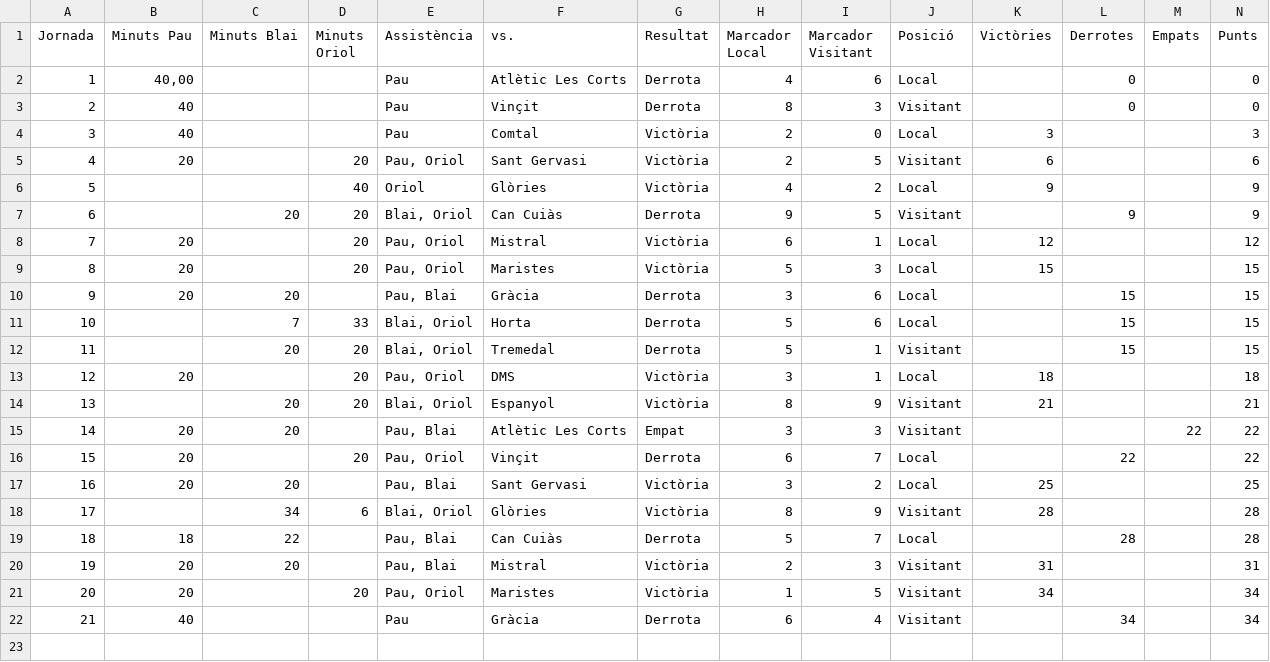
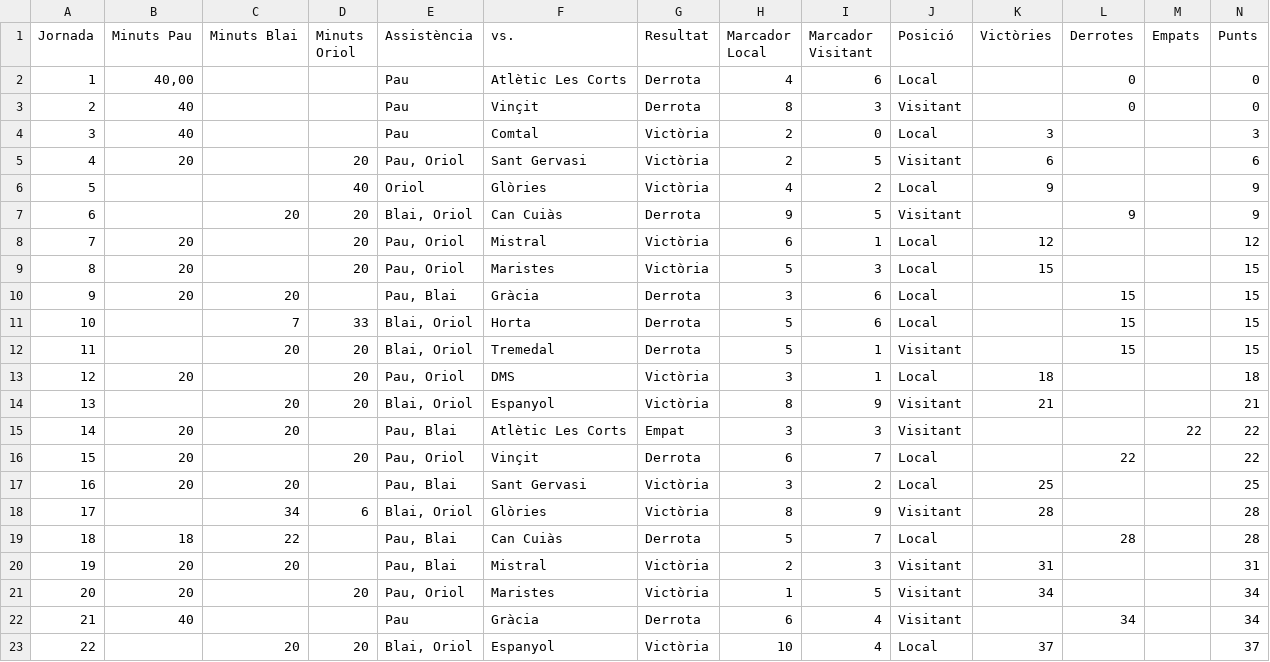
Before and after one commit to Blaieet/CMX-Stats, a CSV file: Còpia de LaMasia 25_26 - Jornades.csv, drawn as a sheet; the diff names each change by its address in the sheet, - before the commit and + after, or states it on an @@ line.

```diff
--- a/Còpia de LaMasia 25_26 - Jornades.csv
+++ b/Còpia de LaMasia 25_26 - Jornades.csv
+row 23: 22 |  | 20 | 20 | Blai, Oriol | Espanyol | Victòria | 10 | 4 | Local | 37 |  |  | 37
```
Also changed, not shown: LaMasia 25_26 - Jugadors.csv, 16 other files.
